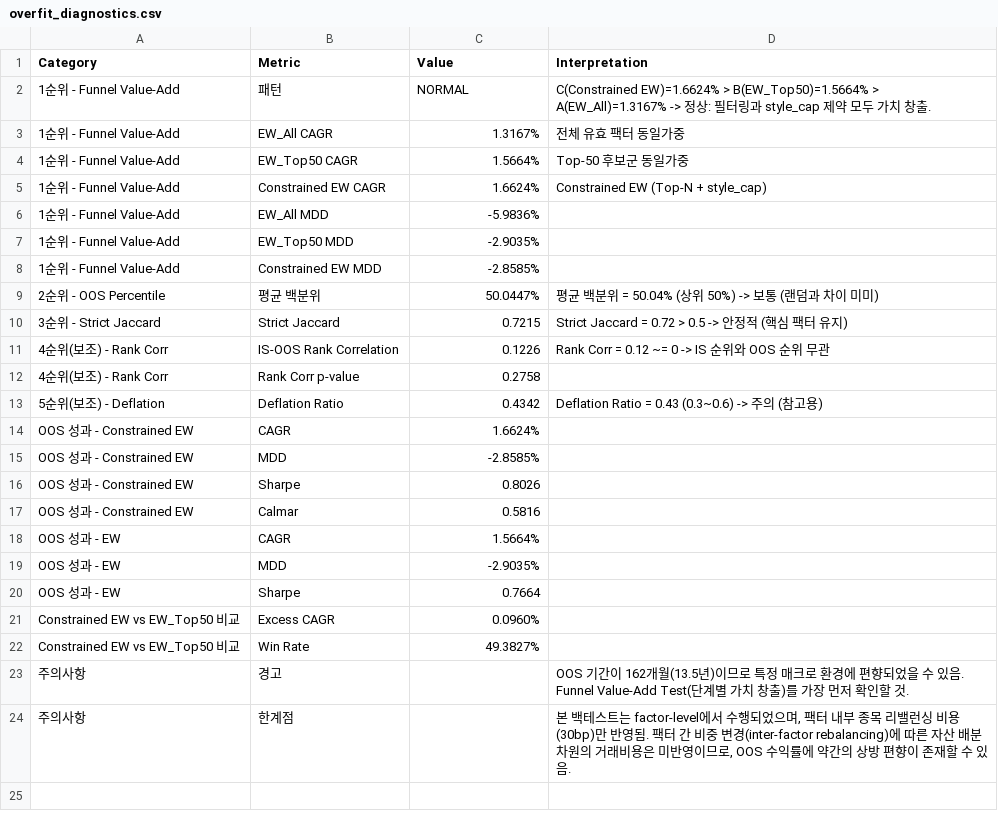
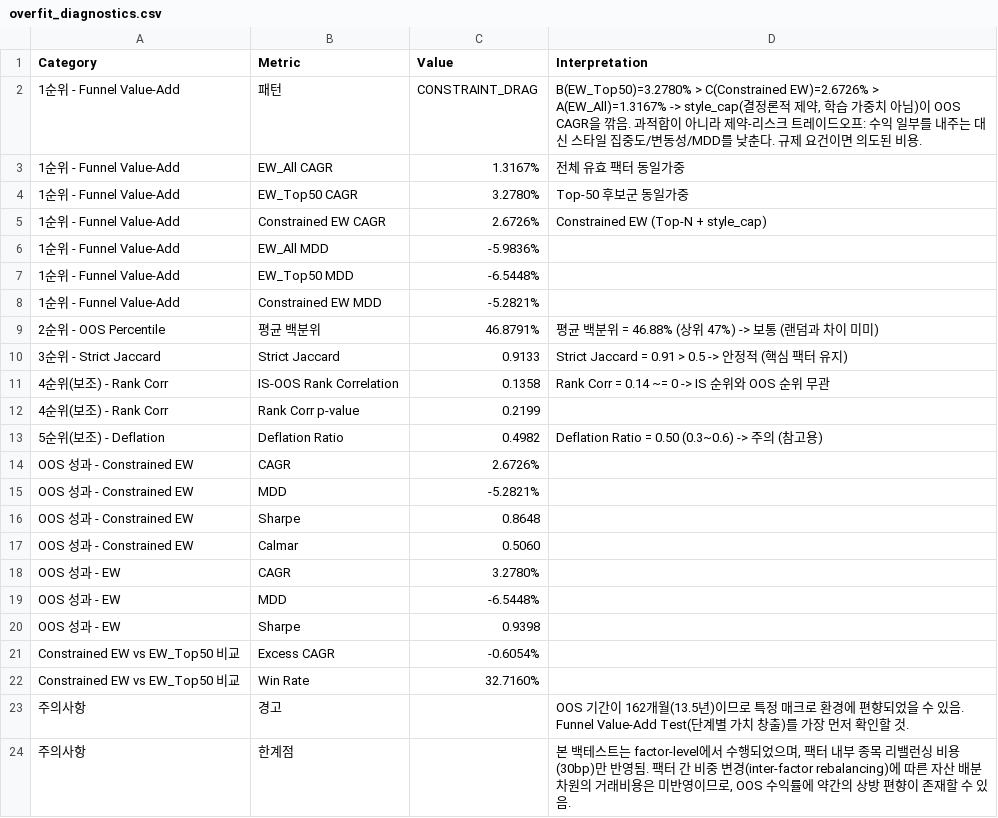
Before and after one commit to urhero/bok, a CSV file: output/overfit_diagnostics.csv, drawn as a sheet.

```diff
--- a/output/overfit_diagnostics.csv
+++ b/output/overfit_diagnostics.csv
@@ -1,23 +1,23 @@
 Category,Metric,Value,Interpretation
-1순위 - Funnel Value-Add,패턴,NORMAL,C(Constrained EW)=1.6624% > B(EW_Top50)=1.5664% > A(EW_All)=1.3167% -> 정상: 필터링과 style_cap 제약 모두 가치 창출.
+1순위 - Funnel Value-Add,패턴,CONSTRAINT_DRAG,"B(EW_Top50)=3.2780% > C(Constrained EW)=2.6726% > A(EW_All)=1.3167% -> style_cap(결정론적 제약, 학습 가중치 아님)이 OOS CAGR을 깎음. 과적합이 아니라 제약-리스크 트레이드오프: 수익 일부를 내주는 대신 스타일 집중도/변동성/MDD를 낮춘다. 규제 요건이면 의도된 비용."
 1순위 - Funnel Value-Add,EW_All CAGR,1.3167%,전체 유효 팩터 동일가중
-1순위 - Funnel Value-Add,EW_Top50 CAGR,1.5664%,Top-50 후보군 동일가중
-1순위 - Funnel Value-Add,Constrained EW CAGR,1.6624%,Constrained EW (Top-N + style_cap)
+1순위 - Funnel Value-Add,EW_Top50 CAGR,3.2780%,Top-50 후보군 동일가중
+1순위 - Funnel Value-Add,Constrained EW CAGR,2.6726%,Constrained EW (Top-N + style_cap)
 1순위 - Funnel Value-Add,EW_All MDD,-5.9836%,
-1순위 - Funnel Value-Add,EW_Top50 MDD,-2.9035%,
-1순위 - Funnel Value-Add,Constrained EW MDD,-2.8585%,
-2순위 - OOS Percentile,평균 백분위,50.0447%,평균 백분위 = 50.04% (상위 50%) -> 보통 (랜덤과 차이 미미)
-3순위 - Strict Jaccard,Strict Jaccard,0.7215,Strict Jaccard = 0.72 > 0.5 -> 안정적 (핵심 팩터 유지)
-4순위(보조) - Rank Corr,IS-OOS Rank Correlation,0.1226,Rank Corr = 0.12 ~= 0 -> IS 순위와 OOS 순위 무관
-4순위(보조) - Rank Corr,Rank Corr p-value,0.2758,
-5순위(보조) - Deflation,Deflation Ratio,0.4342,Deflation Ratio = 0.43 (0.3~0.6) -> 주의 (참고용)
-OOS 성과 - Constrained EW,CAGR,1.6624%,
-OOS 성과 - Constrained EW,MDD,-2.8585%,
-OOS 성과 - Constrained EW,Sharpe,0.8026,
-OOS 성과 - Constrained EW,Calmar,0.5816,
-OOS 성과 - EW,CAGR,1.5664%,
-OOS 성과 - EW,MDD,-2.9035%,
-OOS 성과 - EW,Sharpe,0.7664,
-Constrained EW vs EW_Top50 비교,Excess CAGR,0.0960%,
-Constrained EW vs EW_Top50 비교,Win Rate,49.3827%,
+1순위 - Funnel Value-Add,EW_Top50 MDD,-6.5448%,
+1순위 - Funnel Value-Add,Constrained EW MDD,-5.2821%,
+2순위 - OOS Percentile,평균 백분위,46.8791%,평균 백분위 = 46.88% (상위 47%) -> 보통 (랜덤과 차이 미미)
+3순위 - Strict Jaccard,Strict Jaccard,0.9133,Strict Jaccard = 0.91 > 0.5 -> 안정적 (핵심 팩터 유지)
+4순위(보조) - Rank Corr,IS-OOS Rank Correlation,0.1358,Rank Corr = 0.14 ~= 0 -> IS 순위와 OOS 순위 무관
+4순위(보조) - Rank Corr,Rank Corr p-value,0.2199,
+5순위(보조) - Deflation,Deflation Ratio,0.4982,Deflation Ratio = 0.50 (0.3~0.6) -> 주의 (참고용)
+OOS 성과 - Constrained EW,CAGR,2.6726%,
+OOS 성과 - Constrained EW,MDD,-5.2821%,
+OOS 성과 - Constrained EW,Sharpe,0.8648,
+OOS 성과 - Constrained EW,Calmar,0.5060,
+OOS 성과 - EW,CAGR,3.2780%,
+OOS 성과 - EW,MDD,-6.5448%,
+OOS 성과 - EW,Sharpe,0.9398,
+Constrained EW vs EW_Top50 비교,Excess CAGR,-0.6054%,
+Constrained EW vs EW_Top50 비교,Win Rate,32.7160%,
 주의사항,경고,,OOS 기간이 162개월(13.5년)이므로 특정 매크로 환경에 편향되었을 수 있음. Funnel Value-Add Test(단계별 가치 창출)를 가장 먼저 확인할 것.
```
Also changed, not shown: output/walk_forward_results.csv, 14 other files.
